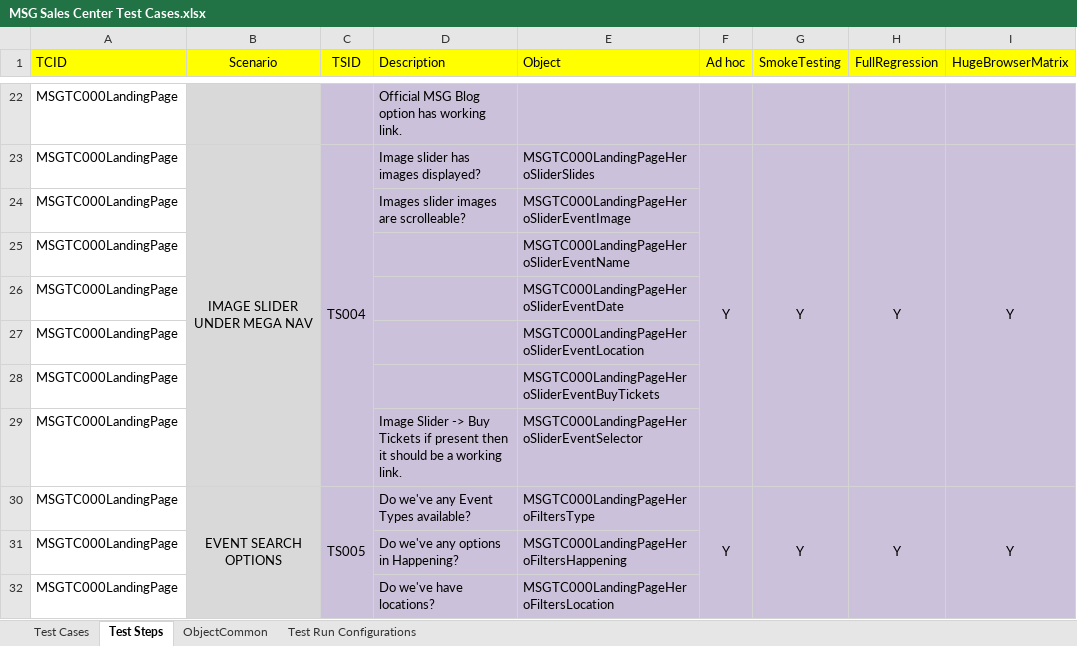
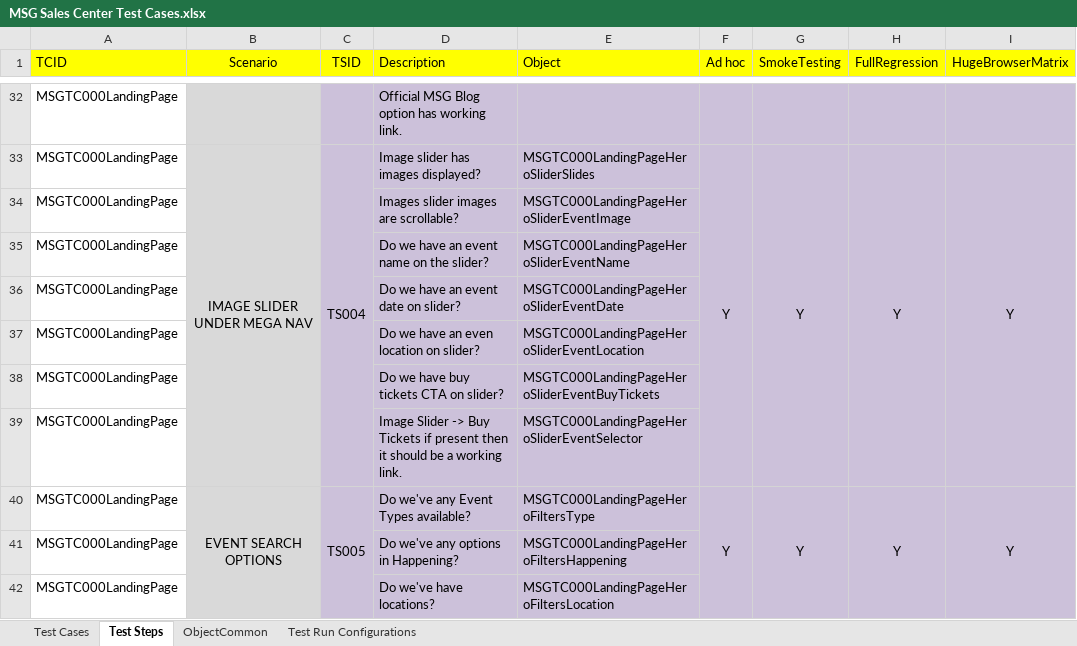
Before and after one commit to 4ghori/WebAutomationScripts, an Excel workbook: MSG/MSGSalesCenterAutomatedTesting/data/MSG Sales Center Test Cases.xlsx, sheet Test Steps, drawn as a sheet; only a part is shown, gaps mark what is left out; values as stored, in another font and other column widths than the file's, no borders; addresses are those after the commit; the diff covers the shown part only; the diff names each change by its address in the sheet, - before the commit and + after, or states it on an @@ line.

Commit message:
msg.com Elastic Search and Home page Test update AND Rockettes.com Locators update

```diff
--- a/MSG/MSGSalesCenterAutomatedTesting/data/MSG Sales Center Test Cases.xlsx (sheet Test Steps)
+++ b/MSG/MSGSalesCenterAutomatedTesting/data/MSG Sales Center Test Cases.xlsx (sheet Test Steps)
-D34 (Description): Images slider images are scrolleable?
+D34 (Description): Images slider images are scrollable?
-D35 (Description): (empty)
+D35 (Description): Do we have an event name on the slider?
-D36 (Description): (empty)
+D36 (Description): Do we have an event date on slider?
-D37 (Description): (empty)
+D37 (Description): Do we have an even location on slider?
-D38 (Description): (empty)
+D38 (Description): Do we have buy tickets CTA on slider?
```
Also changed, not shown: 20 added rows and 31 edited cells elsewhere in this sheet, sheet ObjectCommon, sheet Test Cases, MSG/RockettesAutomatedTesting/data/Rockettes Test Cases.xlsx, 4 other files.
